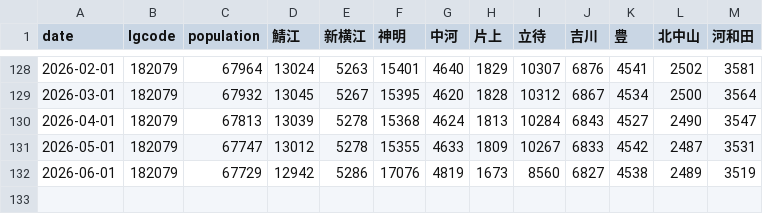
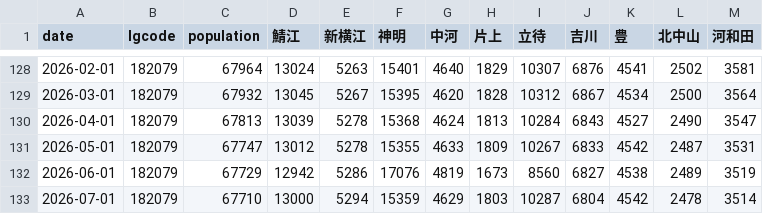
Before and after one commit to code4fukui/opendata_fukui, a CSV file: sabae_population.csv, drawn as a sheet; only a part is shown, gaps mark what is left out.

Commit message:
update data

```diff
--- a/sabae_population.csv
+++ b/sabae_population.csv
@@ -132 +132,2 @@
 2026-06-01,182079,67729,12942,5286,17076,4819,1673,8560,6827,4538,2489,3519
+2026-07-01,182079,67710,13000,5294,15359,4629,1803,10287,6804,4542,2478,3514
```
Also changed, not shown: 3 other files.
